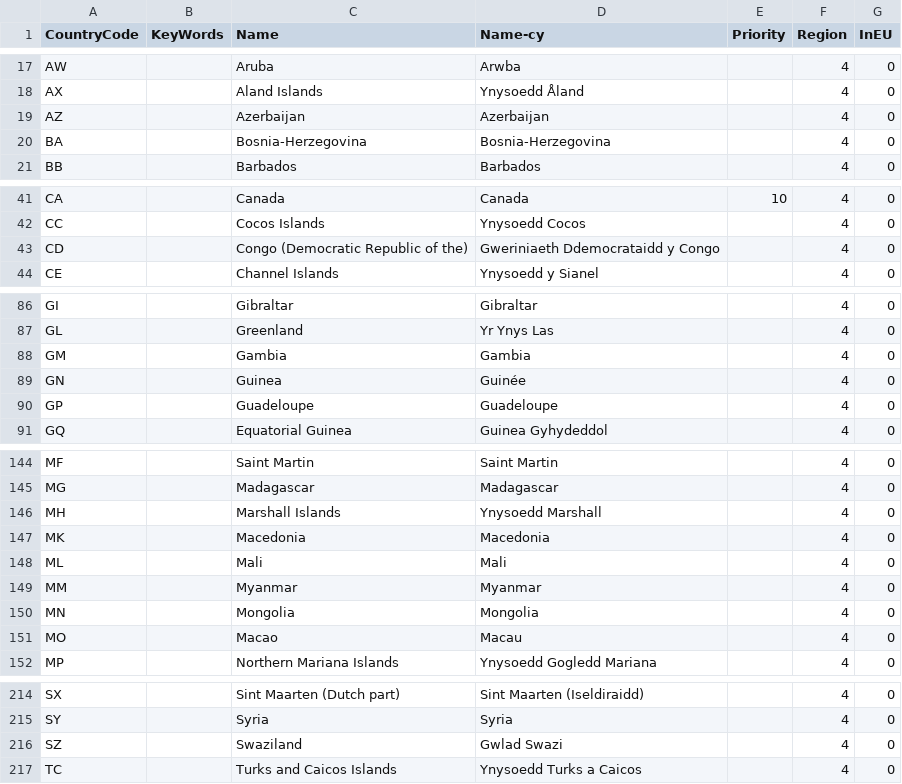
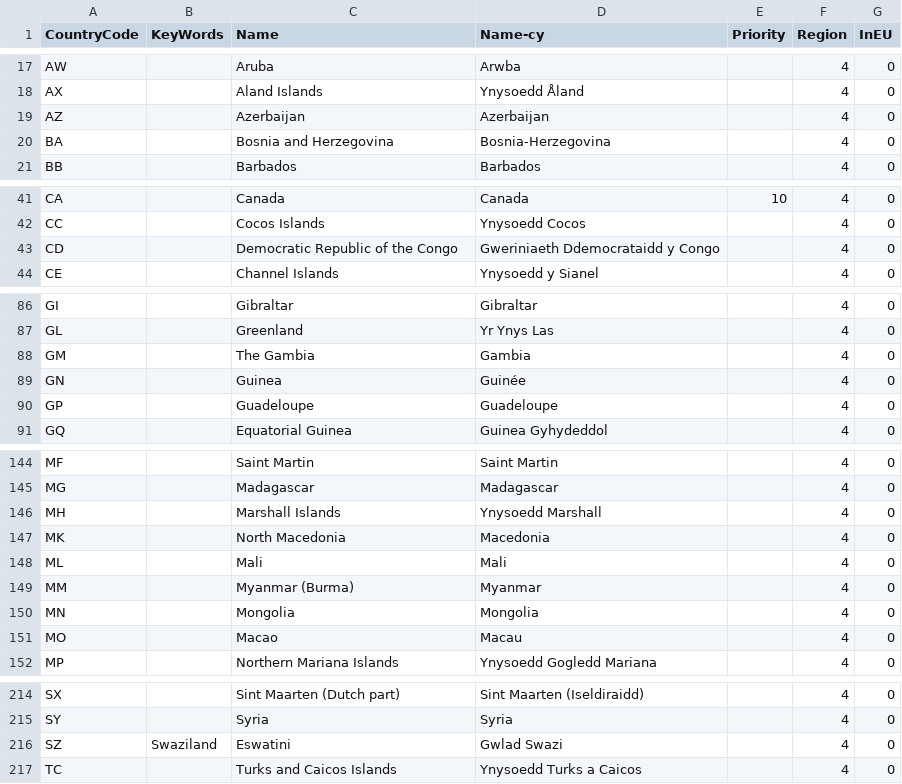
Before and after one commit to hmrc/gform-frontend, a CSV file: conf/lookup/BCD-Country.csv, drawn as a sheet; only a part is shown, gaps mark what is left out; the diff covers the shown part only.

Commit message:
GFORMS-1461 Updated country names

```diff
--- a/conf/lookup/BCD-Country.csv
+++ b/conf/lookup/BCD-Country.csv
@@ -19,3 +19,3 @@ AX,,Aland Islands,Ynysoedd Åland,,4,0
 AZ,,Azerbaijan,Azerbaijan,,4,0
-BA,,Bosnia-Herzegovina,Bosnia-Herzegovina,,4,0
+BA,,Bosnia and Herzegovina,Bosnia-Herzegovina,,4,0
 BB,,Barbados,Barbados,,4,0
@@ -42,3 +42,3 @@ CA,,Canada,Canada,10,4,0
 CC,,Cocos Islands,Ynysoedd Cocos,,4,0
-CD,,Congo (Democratic Republic of the),Gweriniaeth Ddemocrataidd y Congo,,4,0
+CD,,Democratic Republic of the Congo,Gweriniaeth Ddemocrataidd y Congo,,4,0
 CE,,Channel Islands,Ynysoedd y Sianel,,4,0
@@ -87,3 +87,3 @@ GI,,Gibraltar,Gibraltar,,4,0
 GL,,Greenland,Yr Ynys Las,,4,0
-GM,,Gambia,Gambia,,4,0
+GM,,The Gambia,Gambia,,4,0
 GN,,Guinea,Guinée,,4,0
@@ -146,5 +146,5 @@ MG,,Madagascar,Madagascar,,4,0
 MH,,Marshall Islands,Ynysoedd Marshall,,4,0
-MK,,Macedonia,Macedonia,,4,0
+MK,,North Macedonia,Macedonia,,4,0
 ML,,Mali,Mali,,4,0
-MM,,Myanmar,Myanmar,,4,0
+MM,,Myanmar (Burma),Myanmar,,4,0
 MN,,Mongolia,Mongolia,,4,0
@@ -215,3 +215,3 @@ SX,,Sint Maarten (Dutch part),Sint Maarten (Iseldiraidd),,4,0
 SY,,Syria,Syria,,4,0
-SZ,,Swaziland,Gwlad Swazi,,4,0
+SZ,Swaziland,Eswatini,Gwlad Swazi,,4,0
 TC,,Turks and Caicos Islands,Ynysoedd Turks a Caicos,,4,0
```
Also changed, not shown: 2 edited cells elsewhere in this file.
